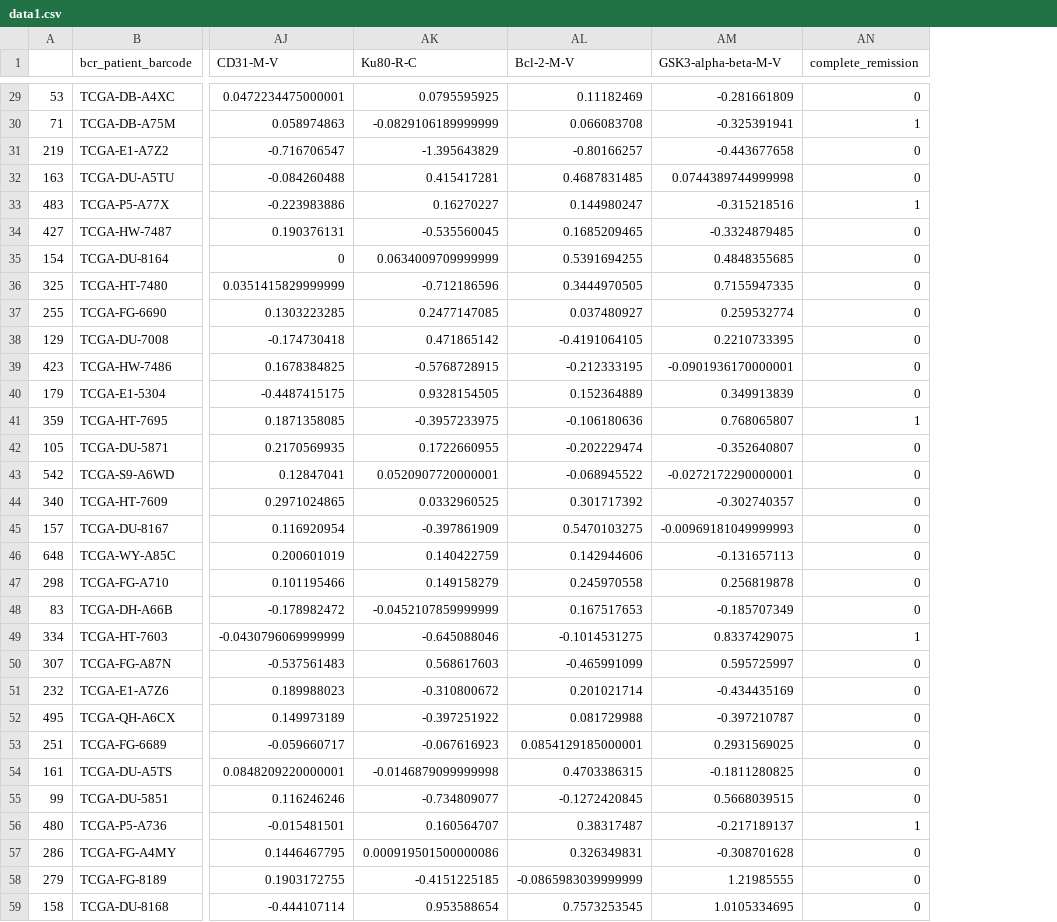
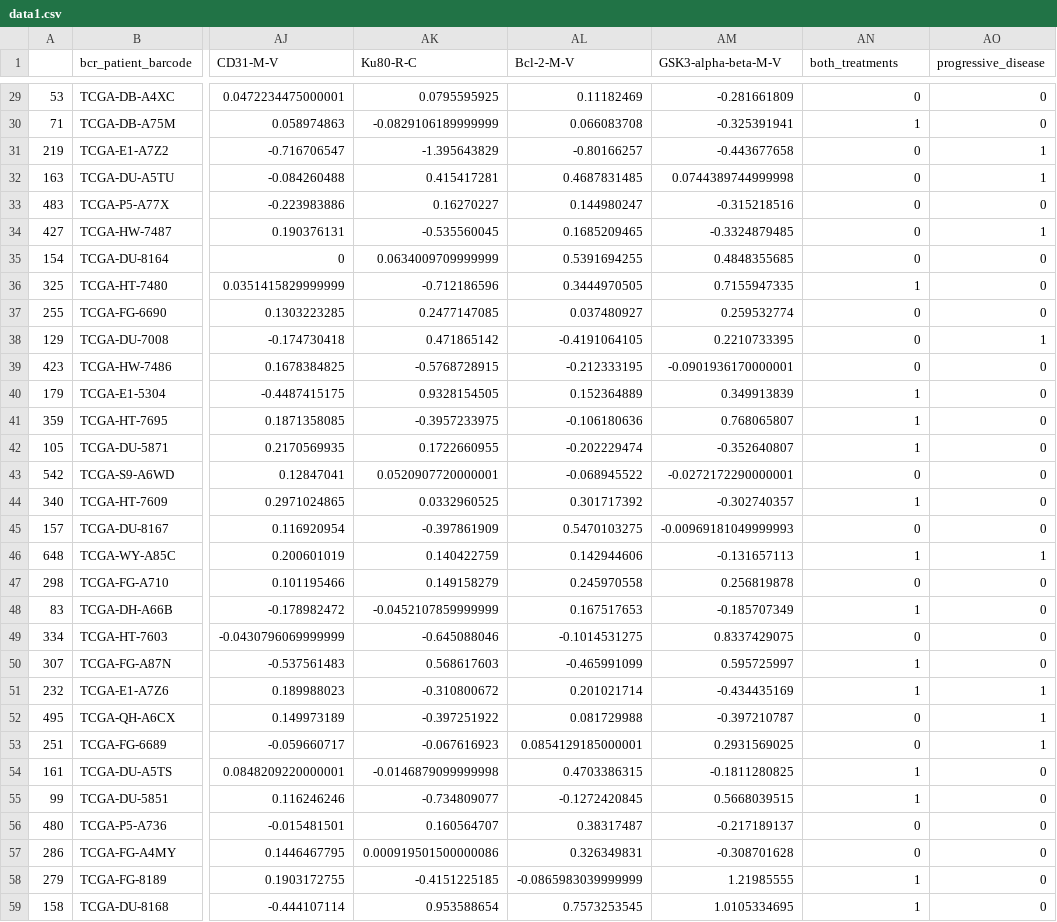
Before and after one commit to tijn-jacobs/Glioma_BART, a CSV file: data1.csv, drawn as a sheet; only a part is shown, gaps mark what is left out; the diff covers the shown part only; the diff names each change by its address in the sheet, - before the commit and + after, or states it on an @@ line.

```diff
--- a/data1.csv
+++ b/data1.csv
+column AO (progressive_disease), rows 29-59: 0 | 0 | 1 | 1 | 0 | 1 | 0 | 0 | 0 | 1 | 0 | 0 | 0 | 0 | 0 | 0 | 0 | 1 | 0 | 0 | 0 | 0 | 1 | 1 | 1 | 0 | 0 | 0 | 0 | 0 | 0
-AN1: complete_remission
+AN1: both_treatments
-AN33 (both_treatments): 1
+AN33 (both_treatments): 0
-AN36 (both_treatments): 0
+AN36 (both_treatments): 1
-AN40 (both_treatments): 0
+AN40 (both_treatments): 1
-AN42 (both_treatments): 0
+AN42 (both_treatments): 1
-AN44 (both_treatments): 0
+AN44 (both_treatments): 1
-AN46 (both_treatments): 0
+AN46 (both_treatments): 1
-AN48 (both_treatments): 0
+AN48 (both_treatments): 1
-AN49 (both_treatments): 1
+AN49 (both_treatments): 0
-AN50:AN51 (both_treatments): 0
+AN50:AN51 (both_treatments): 1
-AN54:AN55 (both_treatments): 0
+AN54:AN55 (both_treatments): 1
-AN56 (both_treatments): 1
+AN56 (both_treatments): 0
-AN58:AN59 (both_treatments): 0
+AN58:AN59 (both_treatments): 1
```
Also changed, not shown: 61 edited cells elsewhere in this file, data3.csv, 1 other file.
